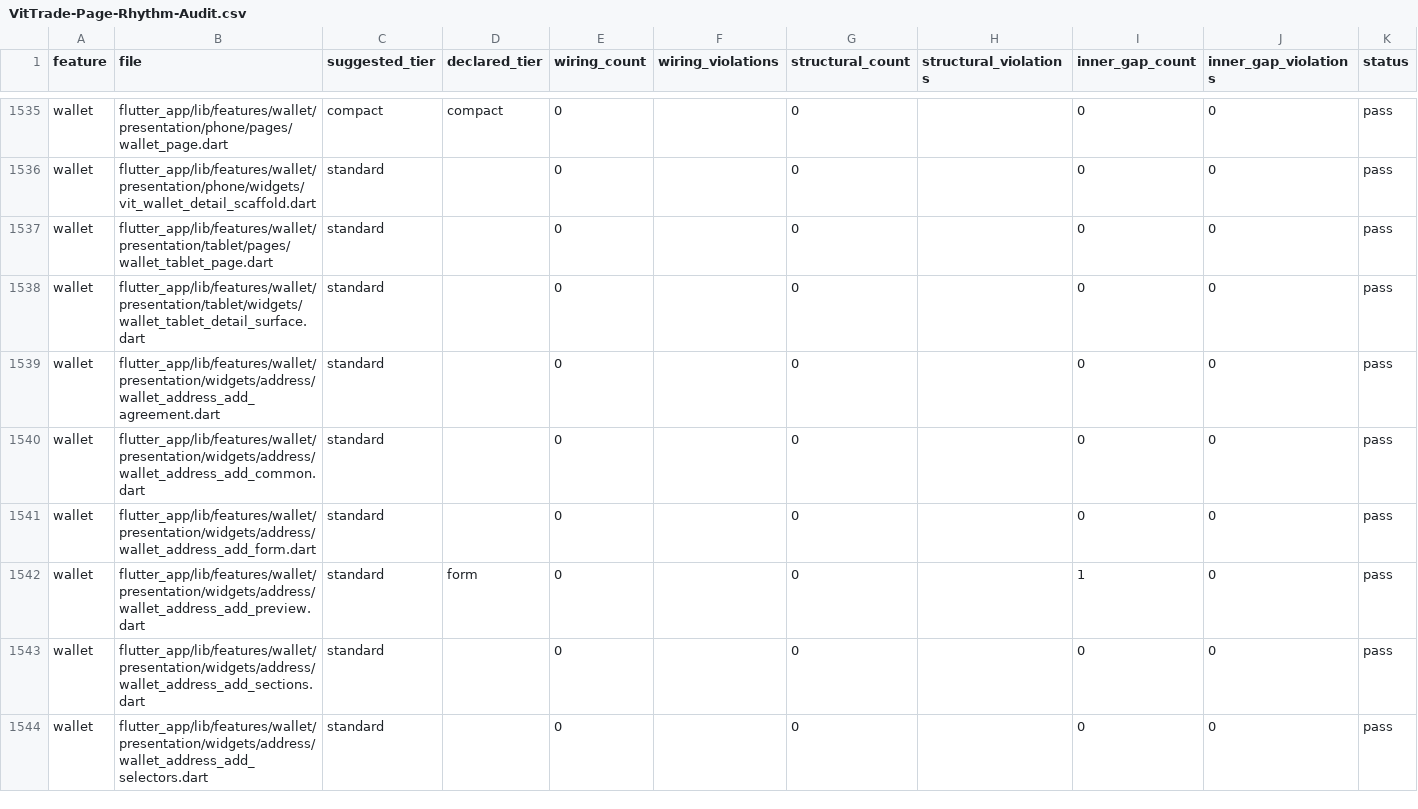
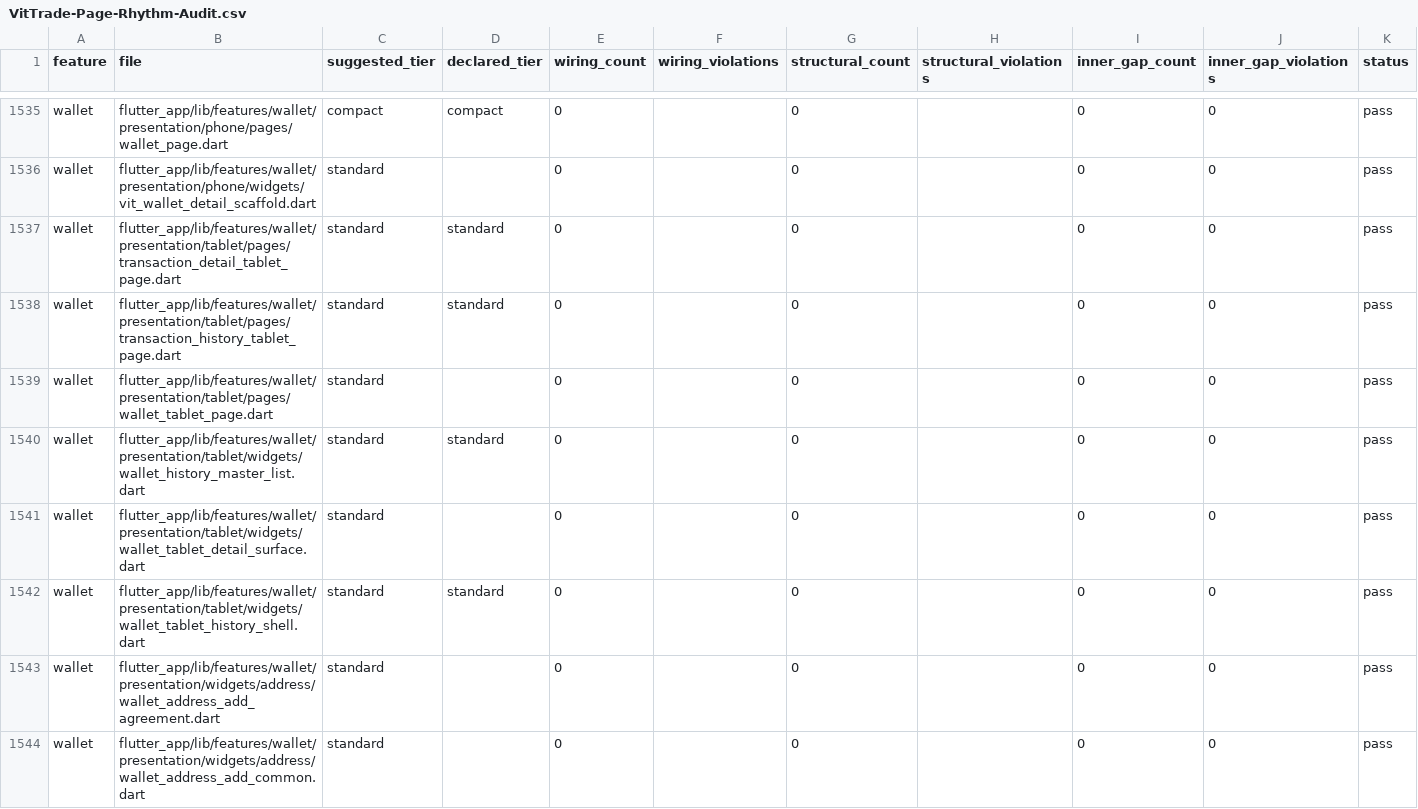
Before and after one commit to LonelyTraderBay/vittrade-flutter, a CSV file: docs/02_FLUTTER_MIGRATION/audits/VitTrade-Page-Rhythm-Audit.csv, drawn as a sheet; only a part is shown, gaps mark what is left out; the shorter side is filled out with more unchanged rows.

Commit message:
Wallet tablet: Lịch sử giao dịch SC-136/141 lên shell master-detail route-based
- Shell mới WalletTabletHistoryShell (idiom Profile/Markets): master list làm việc 308dp trong khung VitCard inner (bộ lọc pill + thẻ giao dịch compact + xuất CSV), pane chi tiết qua StatefulNavigationShell; 3 tầng width 900/680 — tablet dọc giữ split, dưới 680 fallback một cột; selection route-derived, hub pane là VitEmptyState thật (rule 6)
- Bọc /wallet/history + /wallet/transaction/:txId vào StatefulShellRoute.indexedStack một branch (path/name byte-identical); helper openWalletHistoryDetailPane giữ ngữ nghĩa back-stack push → pushReplacement
- TransactionHistoryTabletPage thành hub pane empty state; TransactionDetailTabletPage thành content pane một cột (back header chỉ hiện dưới 680)
- 4 test shell mới (hub, chọn dòng, deep-link, narrow) + 241 test wallet/router + 5 guardrail route/rotation pass; regen 10 artifact audit, composition tier PASS

```diff
--- a/docs/02_FLUTTER_MIGRATION/audits/VitTrade-Page-Rhythm-Audit.csv
+++ b/docs/02_FLUTTER_MIGRATION/audits/VitTrade-Page-Rhythm-Audit.csv
@@ -1536,4 +1536,8 @@ wallet,flutter_app/lib/features/wallet/presentation/phone/pages/wallet_page.dart
 wallet,flutter_app/lib/features/wallet/presentation/phone/widgets/vit_wallet_detail_scaffold.dart,standard,,0,,0,,0,0,pass
+wallet,flutter_app/lib/features/wallet/presentation/tablet/pages/transaction_detail_tablet_page.dart,standard,standard,0,,0,,0,0,pass
+wallet,flutter_app/lib/features/wallet/presentation/tablet/pages/transaction_history_tablet_page.dart,standard,standard,0,,0,,0,0,pass
 wallet,flutter_app/lib/features/wallet/presentation/tablet/pages/wallet_tablet_page.dart,standard,,0,,0,,0,0,pass
+wallet,flutter_app/lib/features/wallet/presentation/tablet/widgets/wallet_history_master_list.dart,standard,standard,0,,0,,0,0,pass
 wallet,flutter_app/lib/features/wallet/presentation/tablet/widgets/wallet_tablet_detail_surface.dart,standard,,0,,0,,0,0,pass
+wallet,flutter_app/lib/features/wallet/presentation/tablet/widgets/wallet_tablet_history_shell.dart,standard,standard,0,,0,,0,0,pass
 wallet,flutter_app/lib/features/wallet/presentation/widgets/address/wallet_address_add_agreement.dart,standard,,0,,0,,0,0,pass
```
Also changed, not shown: docs/02_FLUTTER_MIGRATION/audits/VitTrade-Card-Tile-Audit.csv, docs/02_FLUTTER_MIGRATION/audits/VitTrade-Header-Back-Navigation-Behavior-Audit.csv, 13 other files.
